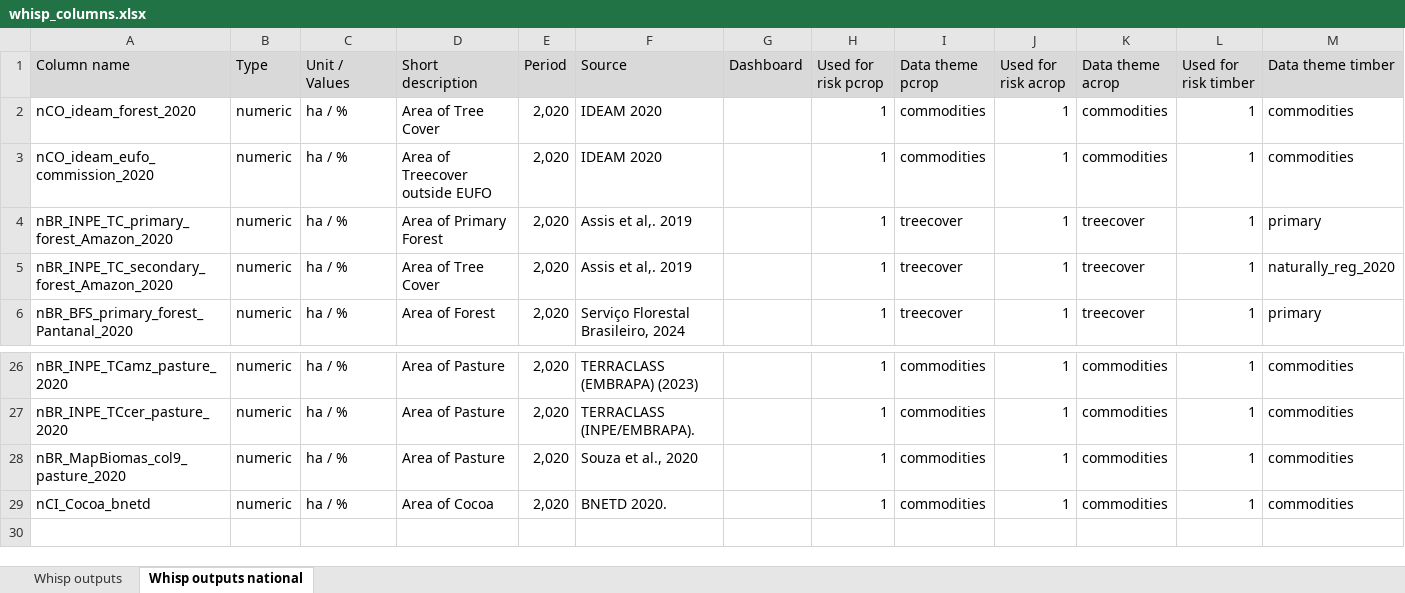
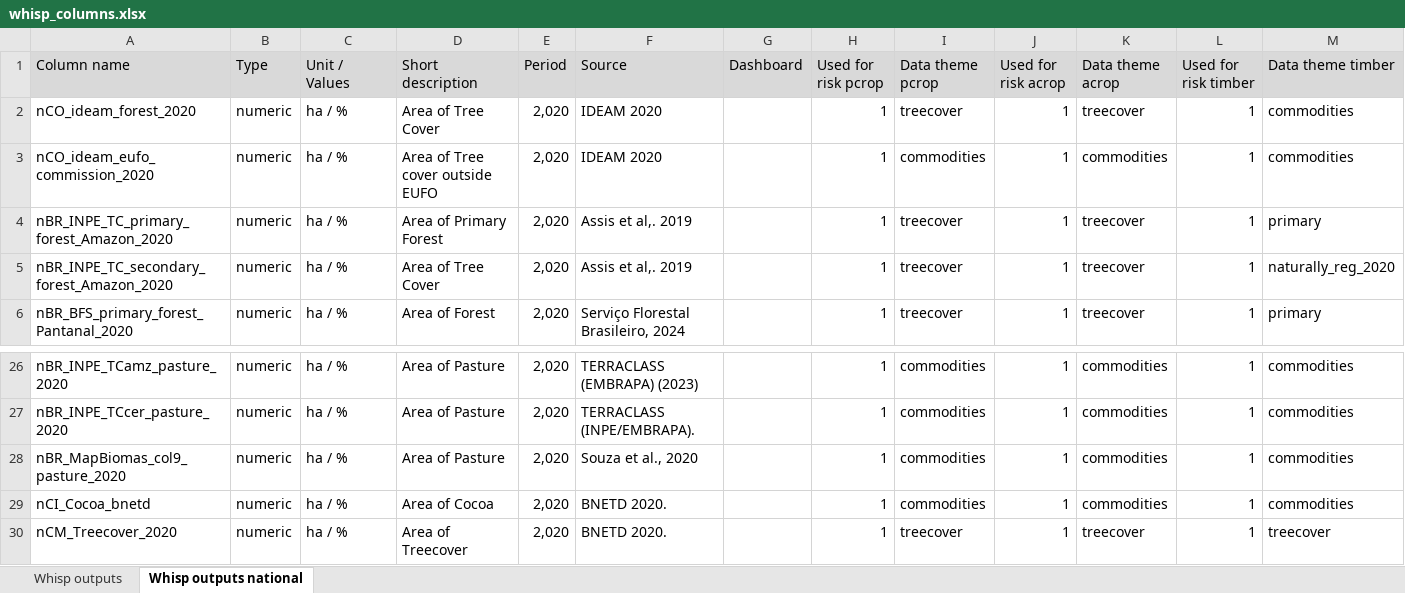
Before and after one commit to forestdatapartnership/whisp, an Excel workbook: whisp_columns.xlsx, sheet Whisp outputs national, drawn as a sheet; only a part is shown, gaps mark what is left out; values as stored, in another font and other column widths than the file's, no borders; rows hold the shown columns only; the diff names each change by its address in the sheet, - before the commit and + after, or states it on an @@ line.

Commit message:
Add Cameroon national treecover dataset (nCM_Treecover_2020); update lookup CSV and datasets.py function; add 'cm' to iso2 codes list in all notebooks; update whisp_columns.xlsx

```diff
--- a/whisp_columns.xlsx (sheet Whisp outputs national)
+++ b/whisp_columns.xlsx (sheet Whisp outputs national)
-I2 (Data theme pcrop): commodities
+I2 (Data theme pcrop): treecover
-K2 (Data theme acrop): commodities
+K2 (Data theme acrop): treecover
-D3 (Short description): Area of Treecover outside EUFO
+D3 (Short description): Area of Tree cover outside EUFO
+row 30: nCM_Treecover_2020 | numeric | ha / % | Area of Treecover | 2,020 | BNETD 2020. |  | 1 | treecover | 1 | treecover | 1 | treecover
```
Also changed, not shown: sheet Whisp outputs, 6 other files.
